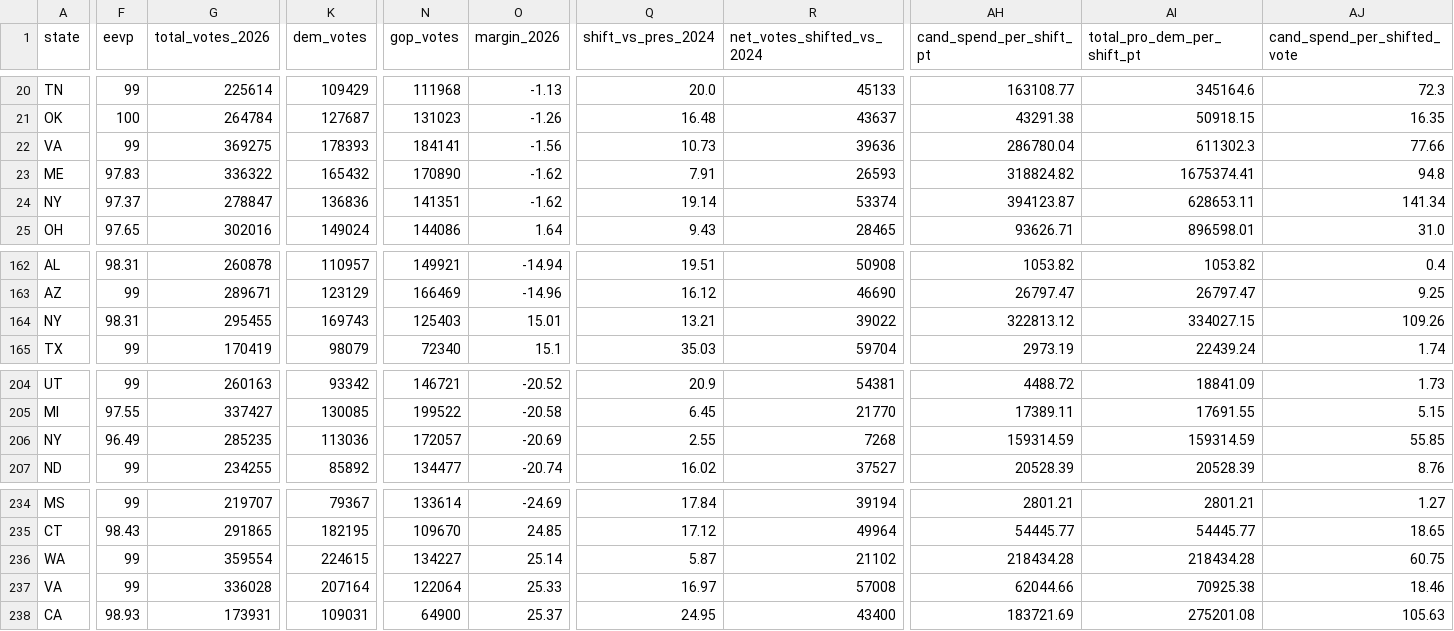
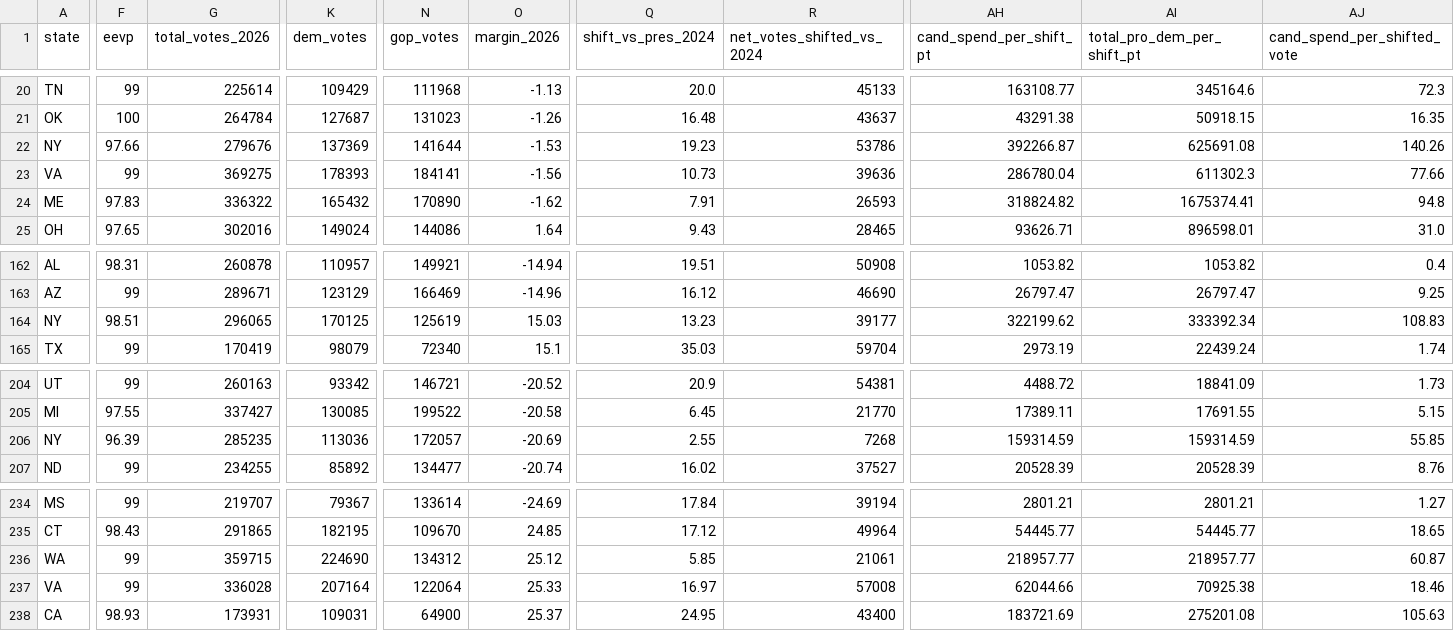
Before and after one commit to mike10010100/elections-2026, a CSV file: site_data/fec_moneyball_house_2026.csv, drawn as a sheet; only a part is shown, gaps mark what is left out; removed rows and columns are numbered as before the commit, all else as after; rows hold the shown columns only; the diff covers the shown part only; the diff names each change by its address in the sheet, - before the commit and + after, or states it on an @@ line.

Commit message:
chore(data): auto-update live 2026 election results & analysis charts

```diff
--- a/site_data/fec_moneyball_house_2026.csv
+++ b/site_data/fec_moneyball_house_2026.csv
+row 22: NY | 97.66 | 279676 | 137369 | 141644 | -1.53 | 19.23 | 53786 | 392266.87 | 625691.08 | 140.26
-row 24: NY | 97.37 | 278847 | 136836 | 141351 | -1.62 | 19.14 | 53374 | 394123.87 | 628653.11 | 141.34
-F164 (eevp): 98.31
+F164 (eevp): 98.51
-G164 (total_votes_2026): 295455
+G164 (total_votes_2026): 296065
-K164 (dem_votes): 169743
+K164 (dem_votes): 170125
-N164 (gop_votes): 125403
+N164 (gop_votes): 125619
-O164 (margin_2026): 15.01
+O164 (margin_2026): 15.03
-Q164 (shift_vs_pres_2024): 13.21
+Q164 (shift_vs_pres_2024): 13.23
-R164 (net_votes_shifted_vs_2024): 39022
+R164 (net_votes_shifted_vs_2024): 39177
-AH164 (cand_spend_per_shift_pt): 322813.12
+AH164 (cand_spend_per_shift_pt): 322199.62
-AI164 (total_pro_dem_per_shift_pt): 334027.15
+AI164 (total_pro_dem_per_shift_pt): 333392.34
-AJ164 (cand_spend_per_shifted_vote): 109.26
+AJ164 (cand_spend_per_shifted_vote): 108.83
-F206 (eevp): 96.49
+F206 (eevp): 96.39
-G236 (total_votes_2026): 359554
+G236 (total_votes_2026): 359715
-K236 (dem_votes): 224615
+K236 (dem_votes): 224690
-N236 (gop_votes): 134227
+N236 (gop_votes): 134312
-O236 (margin_2026): 25.14
+O236 (margin_2026): 25.12
-Q236 (shift_vs_pres_2024): 5.87
+Q236 (shift_vs_pres_2024): 5.85
-R236 (net_votes_shifted_vs_2024): 21102
+R236 (net_votes_shifted_vs_2024): 21061
-AH236 (cand_spend_per_shift_pt): 218434.28
+AH236 (cand_spend_per_shift_pt): 218957.77
-AI236 (total_pro_dem_per_shift_pt): 218434.28
+AI236 (total_pro_dem_per_shift_pt): 218957.77
-AJ236 (cand_spend_per_shifted_vote): 60.75
+AJ236 (cand_spend_per_shifted_vote): 60.87
```
Also changed, not shown: 2 edited cells elsewhere in this file, site_data/rhetoric_vs_record_2026.csv, 14 other files.
